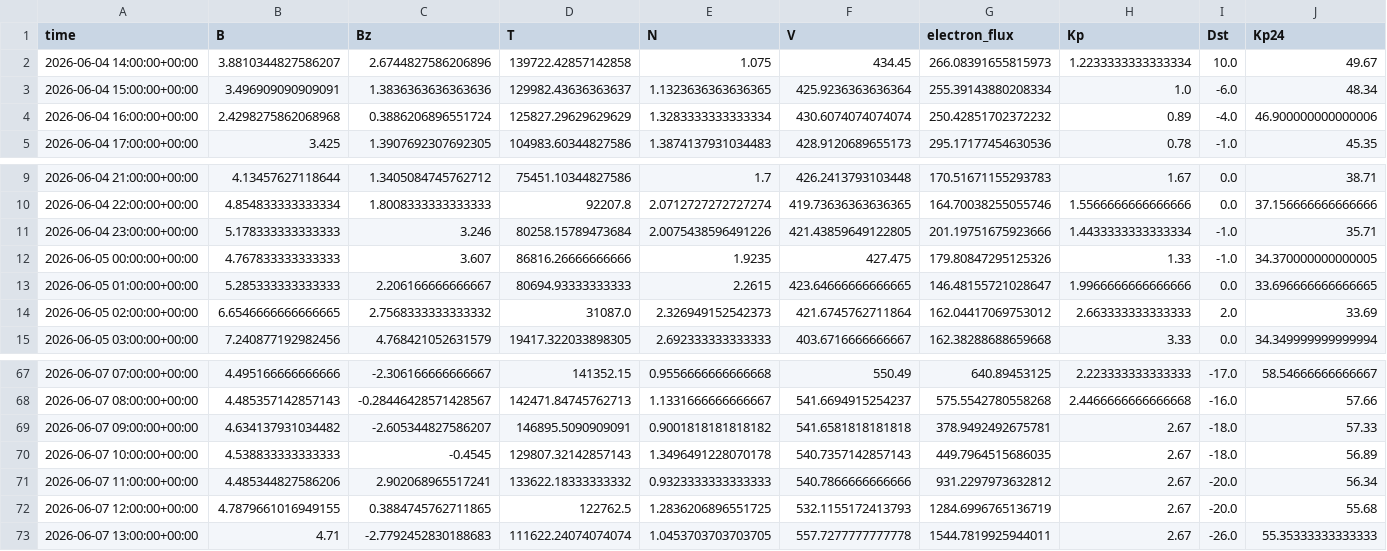
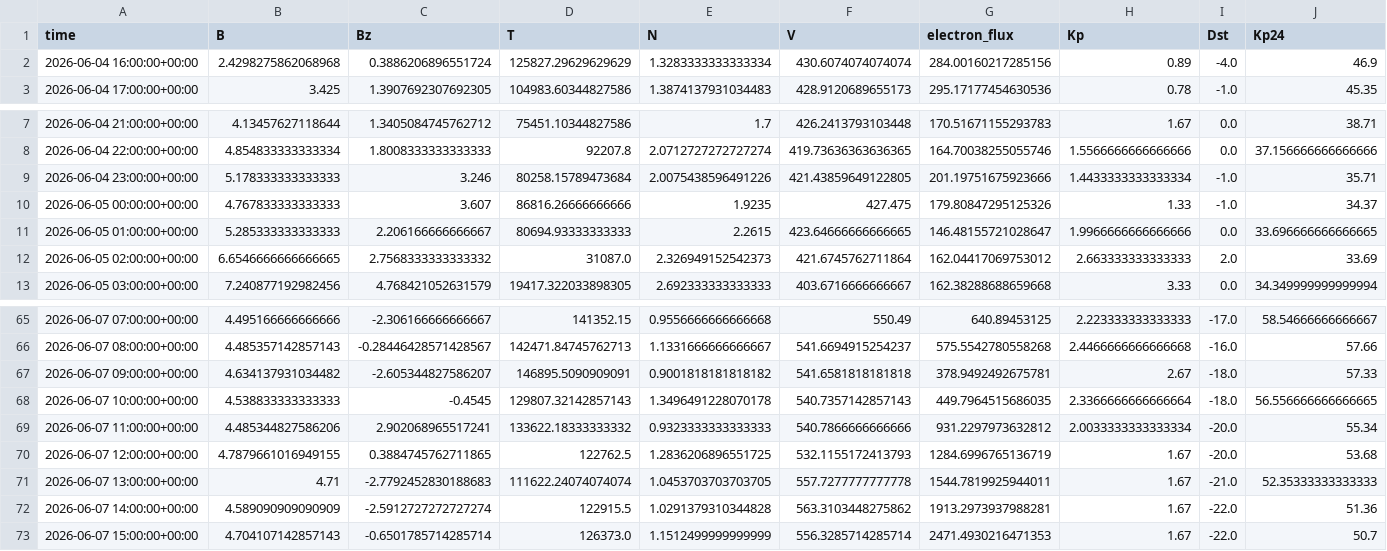
Before and after one commit to Jihyeon-Son/Jihyeon-Son.github.io, a CSV file: data/input_latest_3days.csv, drawn as a sheet; only a part is shown, gaps mark what is left out.

```diff
--- a/data/input_latest_3days.csv
+++ b/data/input_latest_3days.csv
@@ -1,5 +1,3 @@
 time,B,Bz,T,N,V,electron_flux,Kp,Dst,Kp24
-2026-06-04 14:00:00+00:00,3.8810344827586207,2.6744827586206896,139722.42857142858,1.075,434.45,266.08391655815973,1.2233333333333334,10.0,49.67
-2026-06-04 15:00:00+00:00,3.496909090909091,1.3836363636363636,129982.43636363637,1.1323636363636365,425.9236363636364,255.39143880208334,1.0,-6.0,48.34
-2026-06-04 16:00:00+00:00,2.4298275862068968,0.3886206896551724,125827.29629629629,1.3283333333333334,430.6074074074074,250.42851702372232,0.89,-4.0,46.900000000000006
+2026-06-04 16:00:00+00:00,2.4298275862068968,0.3886206896551724,125827.29629629629,1.3283333333333334,430.6074074074074,284.00160217285156,0.89,-4.0,46.9
 2026-06-04 17:00:00+00:00,3.425,1.3907692307692305,104983.60344827586,1.3874137931034483,428.9120689655173,295.17177454630536,0.78,-1.0,45.35
@@ -11,3 +9,3 @@ time,B,Bz,T,N,V,electron_flux,Kp,Dst,Kp24
 2026-06-04 23:00:00+00:00,5.178333333333333,3.246,80258.15789473684,2.0075438596491226,421.43859649122805,201.19751675923666,1.4433333333333334,-1.0,35.71
-2026-06-05 00:00:00+00:00,4.767833333333333,3.607,86816.26666666666,1.9235,427.475,179.80847295125326,1.33,-1.0,34.370000000000005
+2026-06-05 00:00:00+00:00,4.767833333333333,3.607,86816.26666666666,1.9235,427.475,179.80847295125326,1.33,-1.0,34.37
 2026-06-05 01:00:00+00:00,5.285333333333333,2.206166666666667,80694.93333333333,2.2615,423.64666666666665,146.48155721028647,1.9966666666666666,0.0,33.696666666666665
@@ -69,5 +67,7 @@ time,B,Bz,T,N,V,electron_flux,Kp,Dst,Kp24
 2026-06-07 09:00:00+00:00,4.634137931034482,-2.605344827586207,146895.5090909091,0.9001818181818182,541.6581818181818,378.9492492675781,2.67,-18.0,57.33
-2026-06-07 10:00:00+00:00,4.538833333333333,-0.4545,129807.32142857143,1.3496491228070178,540.7357142857143,449.7964515686035,2.67,-18.0,56.89
-2026-06-07 11:00:00+00:00,4.485344827586206,2.902068965517241,133622.18333333332,0.9323333333333333,540.7866666666666,931.2297973632812,2.67,-20.0,56.34
-2026-06-07 12:00:00+00:00,4.7879661016949155,0.3884745762711865,122762.5,1.2836206896551725,532.1155172413793,1284.6996765136719,2.67,-20.0,55.68
-2026-06-07 13:00:00+00:00,4.71,-2.7792452830188683,111622.24074074074,1.0453703703703705,557.7277777777778,1544.7819925944011,2.67,-26.0,55.35333333333333
+2026-06-07 10:00:00+00:00,4.538833333333333,-0.4545,129807.32142857143,1.3496491228070178,540.7357142857143,449.7964515686035,2.3366666666666664,-18.0,56.556666666666665
+2026-06-07 11:00:00+00:00,4.485344827586206,2.902068965517241,133622.18333333332,0.9323333333333333,540.7866666666666,931.2297973632812,2.0033333333333334,-20.0,55.34
+2026-06-07 12:00:00+00:00,4.7879661016949155,0.3884745762711865,122762.5,1.2836206896551725,532.1155172413793,1284.6996765136719,1.67,-20.0,53.68
+2026-06-07 13:00:00+00:00,4.71,-2.7792452830188683,111622.24074074074,1.0453703703703705,557.7277777777778,1544.7819925944011,1.67,-21.0,52.35333333333333
+2026-06-07 14:00:00+00:00,4.589090909090909,-2.5912727272727274,122915.5,1.0291379310344828,563.3103448275862,1913.2973937988281,1.67,-22.0,51.36
+2026-06-07 15:00:00+00:00,4.704107142857143,-0.6501785714285714,126373.0,1.1512499999999999,556.3285714285714,2471.4930216471353,1.67,-22.0,50.7
```
Also changed, not shown: 2 other files.
